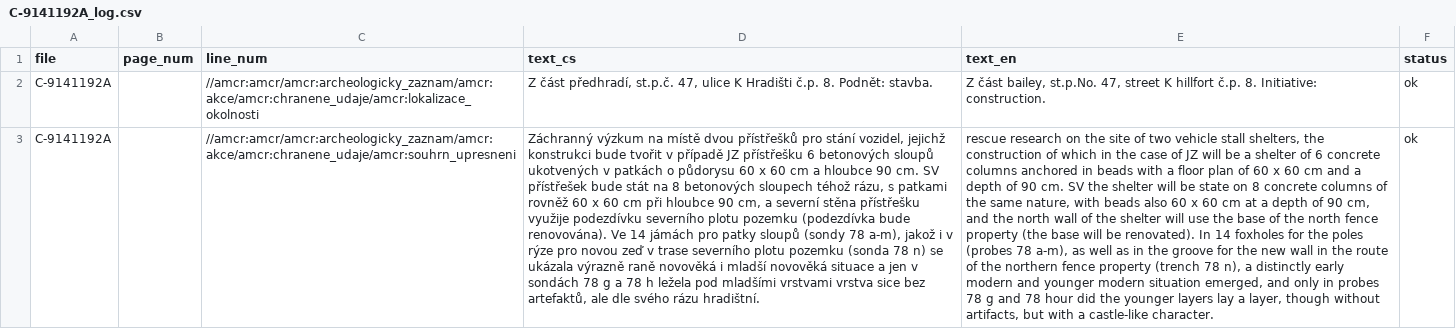
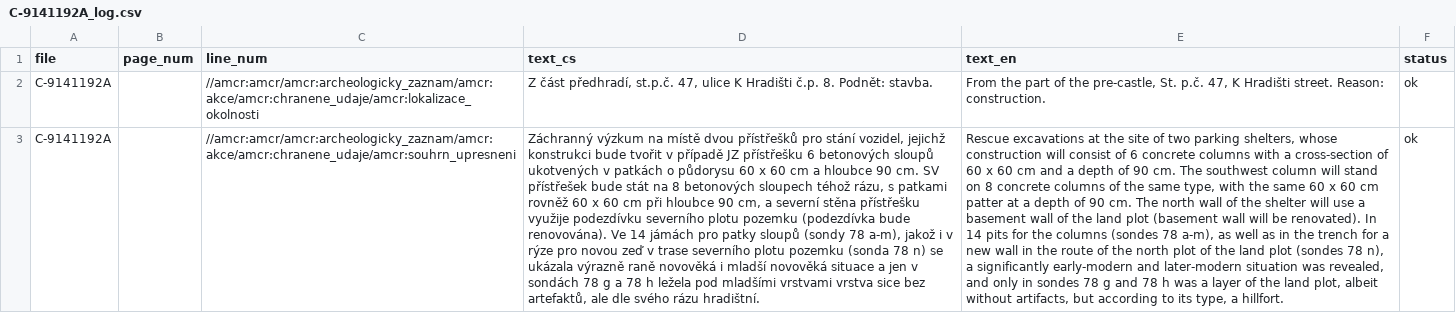
Before and after one commit to ARUP-CAS/atrium-translator, a CSV file: data_samples/in-place_translated_files/xml/C-9141192A_log.csv, drawn as a sheet; the diff names each change by its address in the sheet, - before the commit and + after, or states it on an @@ line.

```diff
--- a/data_samples/in-place_translated_files/xml/C-9141192A_log.csv
+++ b/data_samples/in-place_translated_files/xml/C-9141192A_log.csv
-E2 (text_en): Z část bailey, st.p.No. 47, street K hillfort č.p. 8. Initiative: construction.
+E2 (text_en): From the part of the pre-castle, St. p.č. 47, K Hradišti street. Reason: construction.
-E3 (text_en): rescue research on the site of two vehicle stall shelters, the construction of which in the case of JZ will be a shelter of 6 concrete columns anchored in beads with a floor plan of 60 x 60 cm and a depth of 90 cm. SV the shelter will be state on 8 concrete columns of the same nature, with beads also 60 x 60 cm at a depth of 90 cm, and the north wall of the shelter will use the base of the north fence property (the base will be renovated). In 14 foxholes for the poles (probes 78 a-m), as well as in the groove for the new wall in the route of the northern fence property (trench 78 n), a distinctly early modern and younger modern situation emerged, and only in probes 78 g and 78 hour did the younger layers lay a layer, though without artifacts, but with a castle-like character.
+E3 (text_en): Rescue excavations at the site of two parking shelters, whose construction will consist of 6 concrete columns with a cross-section of 60 x 60 cm and a depth of 90 cm. The southwest column will stand on 8 concrete columns of the same type, with the same 60 x 60 cm patter at a depth of 90 cm. The north wall of the shelter will use a basement wall of the land plot (basement wall will be renovated). In 14 pits for the columns (sondes 78 a-m), as well as in the trench for a new wall in the route of the north plot of the land plot (sondes 78 n), a significantly early-modern and later-modern situation was revealed, and only in sondes 78 g and 78 h was a layer of the land plot, albeit without artifacts, but according to its type, a hillfort.
```
Also changed, not shown: data_samples/in-place_translated_files/xml/C-9100725A_log.csv, data_samples/in-place_translated_files/xml/C-9115020A_log.csv, 43 other files.
